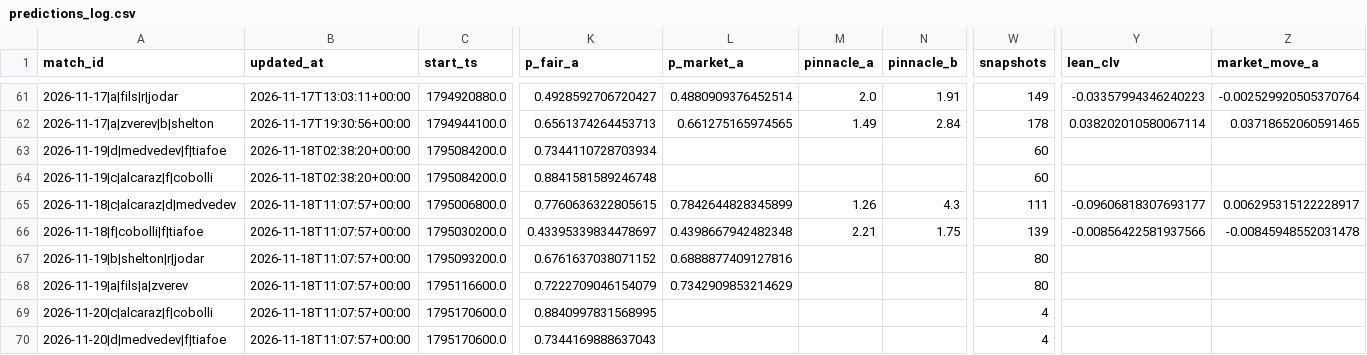
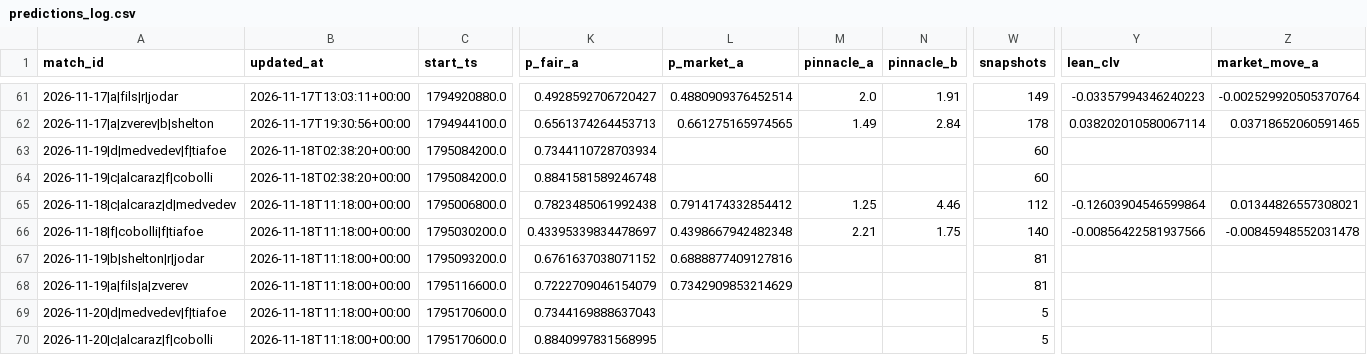
Before and after one commit to Nickan-ShabanNejad/Tennis-Probabilistic-Modelling, a CSV file: data/predictions/predictions_log.csv, drawn as a sheet; only a part is shown, gaps mark what is left out; removed rows and columns are numbered as before the commit, all else as after; rows hold the shown columns only; the diff names each change by its address in the sheet, - before the commit and + after, or states it on an @@ line.

```diff
--- a/data/predictions/predictions_log.csv
+++ b/data/predictions/predictions_log.csv
-B65:B68 (updated_at): 2026-11-18T11:07:57+00:00
+B65:B68 (updated_at): 2026-11-18T11:18:00+00:00
-K65 (p_fair_a): 0.7760636322805615
+K65 (p_fair_a): 0.7823485061992438
-L65 (p_market_a): 0.7842644828345899
+L65 (p_market_a): 0.7914174332854412
-M65 (pinnacle_a): 1.26
+M65 (pinnacle_a): 1.25
-N65 (pinnacle_b): 4.3
+N65 (pinnacle_b): 4.46
-W65 (snapshots): 111
+W65 (snapshots): 112
-Y65 (lean_clv): -0.09606818307693177
+Y65 (lean_clv): -0.12603904546599864
-Z65 (market_move_a): 0.006295315122228917
+Z65 (market_move_a): 0.01344826557308021
-W66 (snapshots): 139
+W66 (snapshots): 140
-W67:W68 (snapshots): 80
+W67:W68 (snapshots): 81
-row 69: 2026-11-20|c|alcaraz|f|cobolli | 2026-11-18T11:07:57+00:00 | 1795170600.0 | 0.8840997831568995 |  |  |  | 4
-B69 (updated_at): 2026-11-18T11:07:57+00:00
+B69 (updated_at): 2026-11-18T11:18:00+00:00
-W69 (snapshots): 4
+W69 (snapshots): 5
+row 70: 2026-11-20|c|alcaraz|f|cobolli | 2026-11-18T11:18:00+00:00 | 1795170600.0 | 0.8840997831568995 |  |  |  | 5
```
Also changed, not shown: data/predictions/bets_log.csv, 1 other file.
